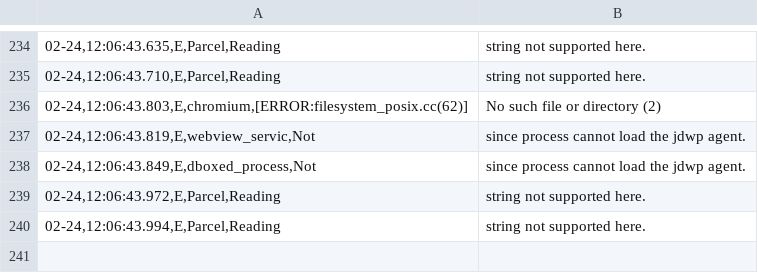
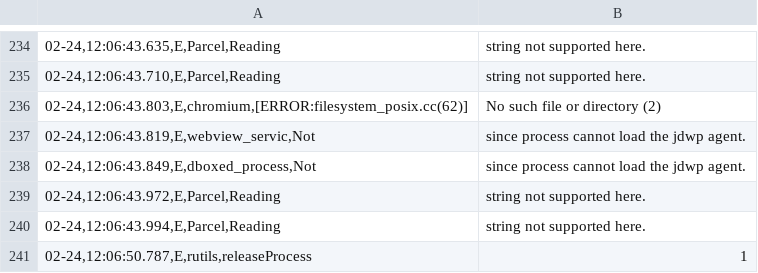
Before and after one commit to sumitmalik39/sumit, a CSV file: smartheal_log14-02.csv, drawn as a sheet; only a part is shown, gaps mark what is left out; the diff names each change by its address in the sheet, - before the commit and + after, or states it on an @@ line.

Commit message:
smartheal_log.csv

```diff
--- a/smartheal_log14-02.csv
+++ b/smartheal_log14-02.csv
+row 241: 02-24,12:06:50.787,E,rutils,releaseProcess | 1
```
